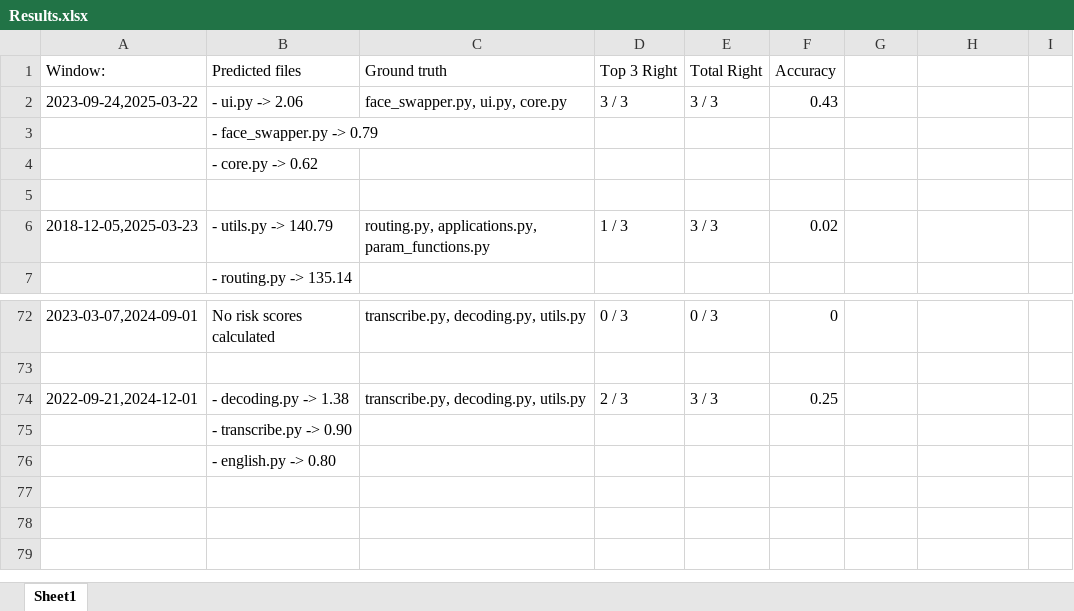
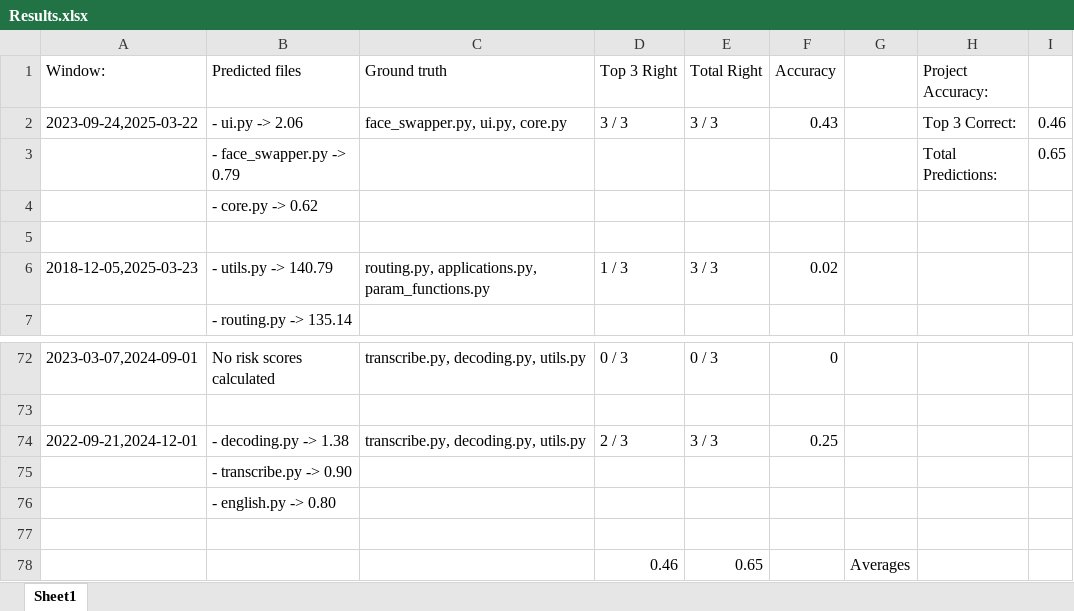
Before and after one commit to muksaw/ML-Based-Defect-Predictor, an Excel workbook: Results.xlsx, sheet Sheet1, drawn as a sheet; only a part is shown, gaps mark what is left out; values as stored, in another font and other column widths than the file's, no borders; charts and pictures not drawn; removed rows and columns are numbered as before the commit, all else as after; the diff names each change by its address in the sheet, - before the commit and + after, or states it on an @@ line.

Commit message:
Updated Results to include averages

```diff
--- a/Results.xlsx (sheet Sheet1)
+++ b/Results.xlsx (sheet Sheet1)
-H1: (empty)
+H1: Project Accuracy:
-H2 (Project Accuracy:): (empty)
+H2 (Project Accuracy:): Top 3 Correct:
-I2: (empty)
+I2: 0.46
-row 3:  | - face_swapper.py -> 0.79
+row 3:  | - face_swapper.py -> 0.79 |  |  |  |  |  | Total Predictions: | 0.65
+row 77: (empty)
+row 78:  |  |  | 0.46 | 0.65 |  | Averages
```
